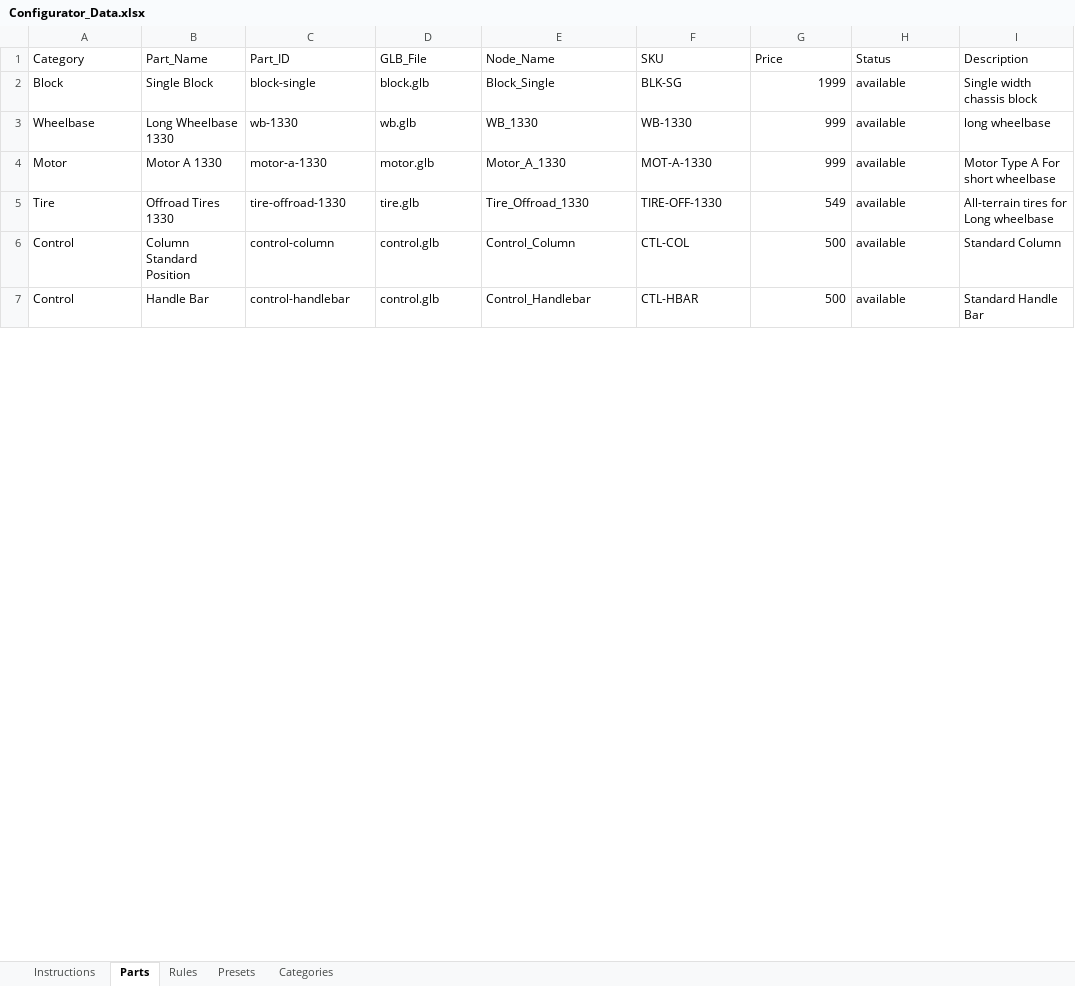
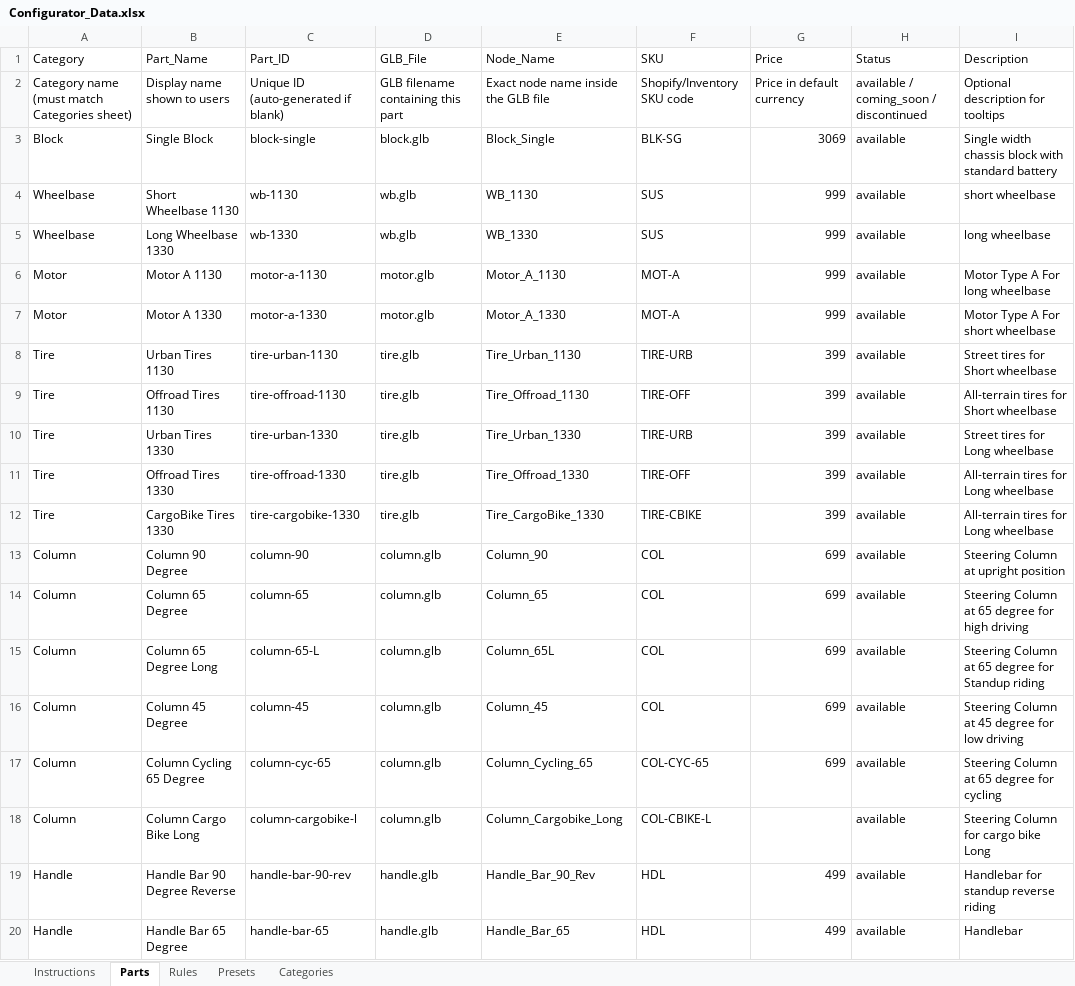
Before and after one commit to SamRosati/upt-configurator, an Excel workbook: Configurator_Data.xlsx, sheet Parts, drawn as a sheet; only a part is shown; values as stored, in another font and other column widths than the file's, no cell formats; removed rows and columns are numbered as before the commit, all else as after; the diff covers the shown part only; the diff names each change by its address in the sheet, - before the commit and + after, or states it on an @@ line.

```diff
--- a/Configurator_Data.xlsx (sheet Parts)
+++ b/Configurator_Data.xlsx (sheet Parts)
+row 2: Category name (must match Categories sheet) | Display name shown to users | Unique ID (auto-generated if blank) | GLB filename containing this part | Exact node name inside the GLB file | Shopify/Inventory SKU code | Price in default currency | available / coming_soon / discontinued | Optional description for tooltips
-G3 (Price): 1999
+G3 (Price): 3069
-I3 (Description): Single width chassis block
+I3 (Description): Single width chassis block with standard battery
+row 4: Wheelbase | Short Wheelbase 1130 | wb-1130 | wb.glb | WB_1130 | SUS | 999 | available | short wheelbase
-F5 (SKU): WB-1330
+F5 (SKU): SUS
+row 6: Motor | Motor A 1130 | motor-a-1130 | motor.glb | Motor_A_1130 | MOT-A | 999 | available | Motor Type A For long wheelbase
-F7 (SKU): MOT-A-1330
+F7 (SKU): MOT-A
+row 8: Tire | Urban Tires 1130 | tire-urban-1130 | tire.glb | Tire_Urban_1130 | TIRE-URB | 399 | available | Street tires for Short wheelbase
+row 9: Tire | Offroad Tires 1130 | tire-offroad-1130 | tire.glb | Tire_Offroad_1130 | TIRE-OFF | 399 | available | All-terrain tires for Short wheelbase
+row 10: Tire | Urban Tires 1330 | tire-urban-1330 | tire.glb | Tire_Urban_1330 | TIRE-URB | 399 | available | Street tires for Long wheelbase
-F11 (SKU): TIRE-OFF-1330
+F11 (SKU): TIRE-OFF
-G11 (Price): 549
+G11 (Price): 399
-row 6: Control | Column Standard Position | control-column | control.glb | Control_Column | CTL-COL | 500 | available | Standard Column
-row 7: Control | Handle Bar | control-handlebar | control.glb | Control_Handlebar | CTL-HBAR | 500 | available | Standard Handle Bar
+row 12: Tire | CargoBike Tires 1330 | tire-cargobike-1330 | tire.glb | Tire_CargoBike_1330 | TIRE-CBIKE | 399 | available | All-terrain tires for Long wheelbase
+row 13: Column | Column 90 Degree | column-90 | column.glb | Column_90 | COL | 699 | available | Steering Column at upright position
+row 14: Column | Column 65 Degree | column-65 | column.glb | Column_65 | COL | 699 | available | Steering Column at 65 degree for high driving
+row 15: Column | Column 65 Degree Long | column-65-L | column.glb | Column_65L | COL | 699 | available | Steering Column at 65 degree for Standup riding
+row 16: Column | Column 45 Degree | column-45 | column.glb | Column_45 | COL | 699 | available | Steering Column at 45 degree for low driving
+row 17: Column | Column Cycling 65 Degree | column-cyc-65 | column.glb | Column_Cycling_65 | COL-CYC-65 | 699 | available | Steering Column at 65 degree for cycling
+row 18: Column | Column Cargo Bike Long | column-cargobike-l | column.glb | Column_Cargobike_Long | COL-CBIKE-L |  | available | Steering Column for cargo bike Long
+row 19: Handle | Handle Bar 90 Degree Reverse | handle-bar-90-rev | handle.glb | Handle_Bar_90_Rev | HDL | 499 | available | Handlebar for standup reverse riding
+row 20: Handle | Handle Bar 65 Degree | handle-bar-65 | handle.glb | Handle_Bar_65 | HDL | 499 | available | Handlebar
```
Also changed, not shown: 27 added rows, 3 removed rows and 7 edited cells elsewhere in this sheet, sheet Rules, sheet Presets, sheet Categories, sheet Instructions, cell formats, 44 other files.
